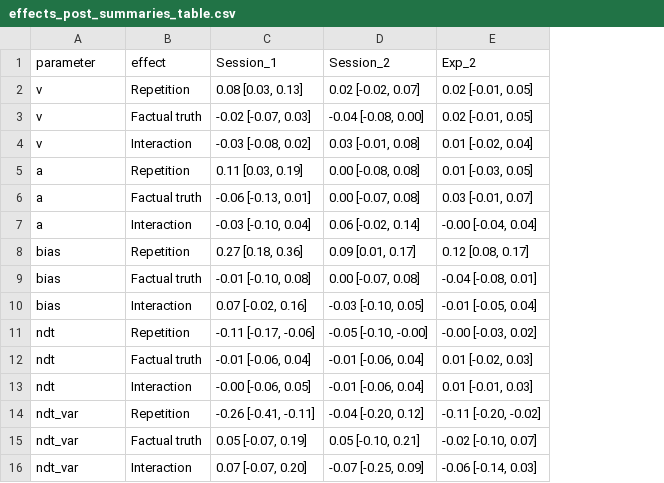
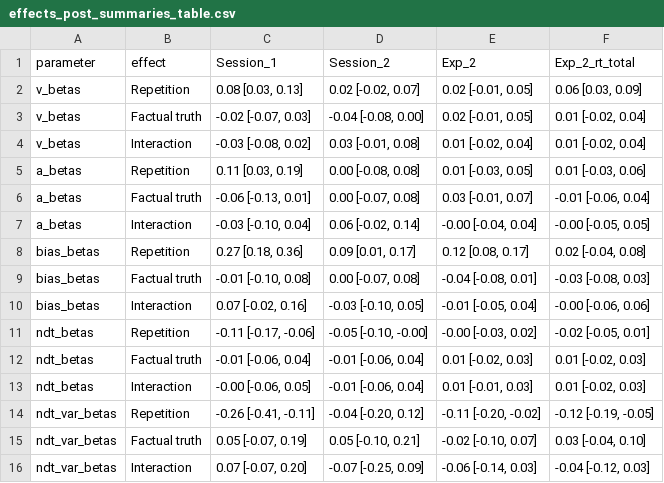
Before and after one commit to LuSchumacher/truth_ddm, a CSV file: tables/effects_post_summaries_table.csv, drawn as a sheet; the diff names each change by its address in the sheet, - before the commit and + after, or states it on an @@ line.

```diff
--- a/tables/effects_post_summaries_table.csv
+++ b/tables/effects_post_summaries_table.csv
+column F (Exp_2_rt_total), rows 2-16: 0.06 [0.03, 0.09] | 0.01 [-0.02, 0.04] | 0.01 [-0.02, 0.04] | 0.01 [-0.03, 0.06] | -0.01 [-0.06, 0.04] | -0.00 [-0.05, 0.05] | 0.02 [-0.04, 0.08] | -0.03 [-0.08, 0.03] | -0.00 [-0.06, 0.06] | -0.02 [-0.05, 0.01] | 0.01 [-0.02, 0.03] | 0.01 [-0.02, 0.03] | -0.12 [-0.19, -0.05] | 0.03 [-0.04, 0.10] | -0.04 [-0.12, 0.03]
-A2:A4 (parameter): v
+A2:A4 (parameter): v_betas
-A5:A7 (parameter): a
+A5:A7 (parameter): a_betas
-A8:A10 (parameter): bias
+A8:A10 (parameter): bias_betas
-A11:A13 (parameter): ndt
+A11:A13 (parameter): ndt_betas
-A14:A16 (parameter): ndt_var
+A14:A16 (parameter): ndt_var_betas
```
Also changed, not shown: tables/ddm_bayes_factors.csv, tables/post_summaries_table.csv, 3 other files.
